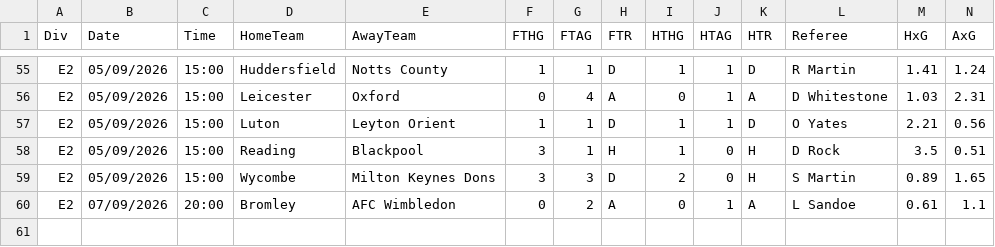
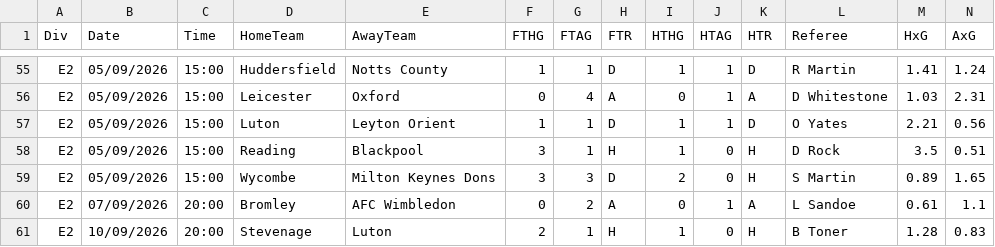
Before and after one commit to ValentinMartine/football_predictions, a CSV file: data/raw/2627_E2.csv, drawn as a sheet; only a part is shown, gaps mark what is left out; rows hold the shown columns only; the diff names each change by its address in the sheet, - before the commit and + after, or states it on an @@ line.

```diff
--- a/data/raw/2627_E2.csv
+++ b/data/raw/2627_E2.csv
+row 61: E2 | 10/09/2026 | 20:00 | Stevenage | Luton | 2 | 1 | H | 1 | 0 | H | B Toner | 1.28 | 0.83
```
Also changed, not shown: data/raw/2627_E1.csv, data/raw/2627_G1.csv, 8 other files.
